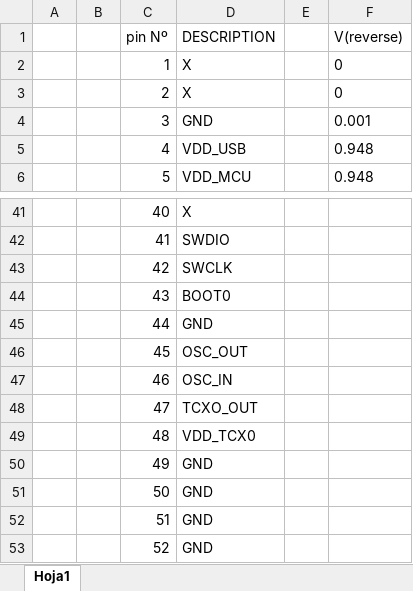
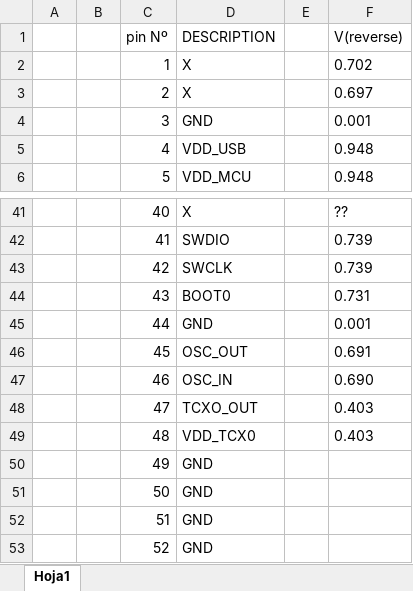
Before and after one commit to Jean-Dum/EDS_project_Alarm_Part, an Excel workbook: PINS_VREVERSE.xlsx, sheet Hoja1, drawn as a sheet; only a part is shown, gaps mark what is left out; values as stored, in another font and other column widths than the file's, no borders; the diff covers the shown part only; the diff names each change by its address in the sheet, - before the commit and + after, or states it on an @@ line.

```diff
--- a/PINS_VREVERSE.xlsx (sheet Hoja1)
+++ b/PINS_VREVERSE.xlsx (sheet Hoja1)
-F2 (V(reverse)): 0
+F2 (V(reverse)): 0.702
-F3 (V(reverse)): 0
+F3 (V(reverse)): 0.697
-F41 (V(reverse)): (empty)
+F41 (V(reverse)): ??
-F42:F43 (V(reverse)): (empty)
+F42:F43 (V(reverse)): 0.739
-F44 (V(reverse)): (empty)
+F44 (V(reverse)): 0.731
-F45 (V(reverse)): (empty)
+F45 (V(reverse)): 0.001
-F46 (V(reverse)): (empty)
+F46 (V(reverse)): 0.691
-F47 (V(reverse)): (empty)
+F47 (V(reverse)): 0.690
-F48:F49 (V(reverse)): (empty)
+F48:F49 (V(reverse)): 0.403
```
Also changed, not shown: 27 edited cells elsewhere in this sheet.
